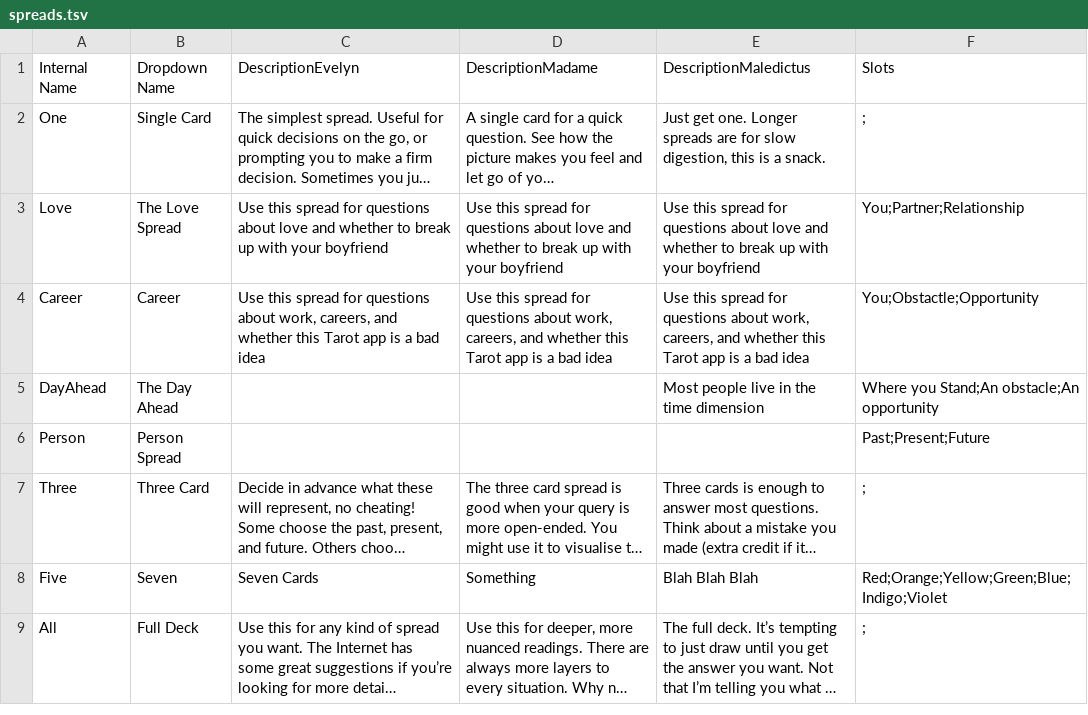
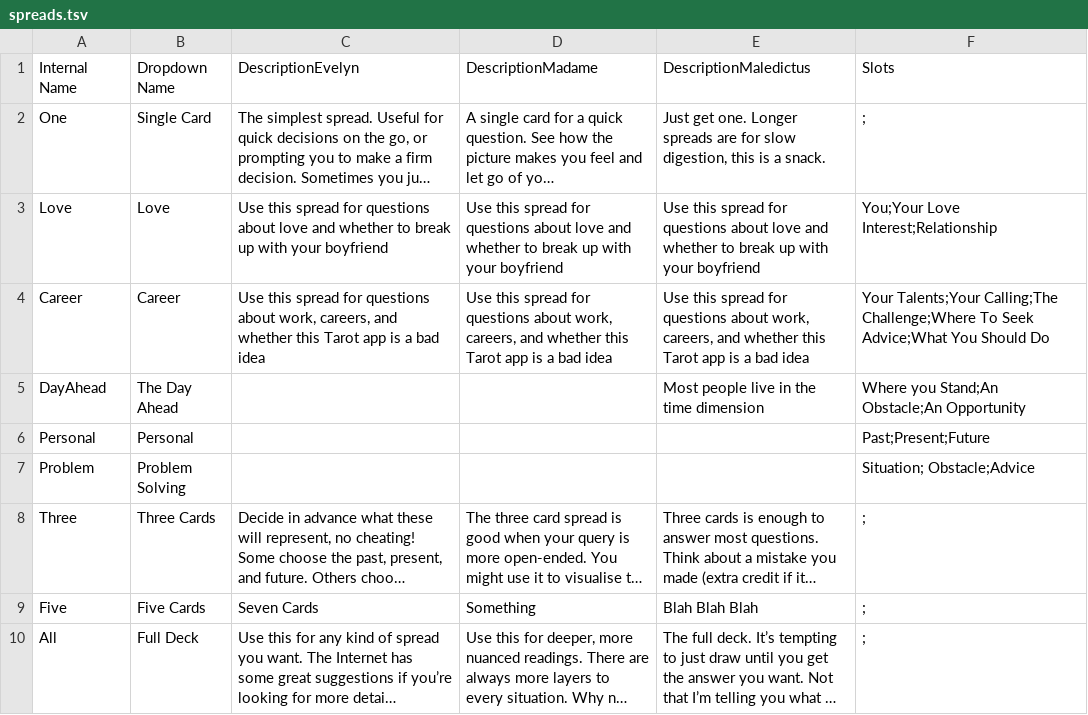
Before and after one commit to wainwrightmark/intarot, a TSV file: src/tsv/spreads.tsv, drawn as a sheet; long unchanged cells end in …; addresses are those after the commit; the diff names each change by its address in the sheet, - before the commit and + after, or states it on an @@ line.

```diff
--- a/src/tsv/spreads.tsv
+++ b/src/tsv/spreads.tsv
-B3 (Dropdown Name): The Love Spread
+B3 (Dropdown Name): Love
-F3 (Slots): You;Partner;Relationship
+F3 (Slots): You;Your Love Interest;Relationship
-F4 (Slots): You;Obstactle;Opportunity
+F4 (Slots): Your Talents;Your Calling;The Challenge;Where To Seek Advice;What You Should Do
-F5 (Slots): Where you Stand;An obstacle;An opportunity
+F5 (Slots): Where you Stand;An Obstacle;An Opportunity
-A6 (Internal Name): Person
+A6 (Internal Name): Personal
-B6 (Dropdown Name): Person Spread
+B6 (Dropdown Name): Personal
+row 7: Problem | Problem Solving |  |  |  | Situation; Obstacle;Advice
-B8 (Dropdown Name): Three Card
+B8 (Dropdown Name): Three Cards
-B9 (Dropdown Name): Seven
+B9 (Dropdown Name): Five Cards
-F9 (Slots): Red;Orange;Yellow;Green;Blue;Indigo;Violet
+F9 (Slots): ;
```
Also changed, not shown: src/tsv/descriptions.tsv, src/tsv/spread_prompts.tsv, 5 other files.
